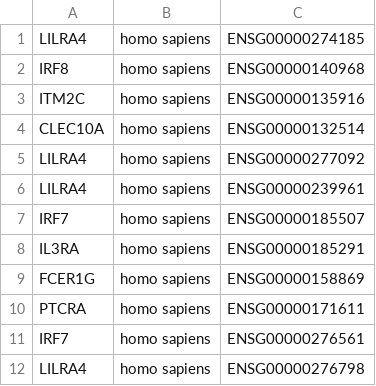
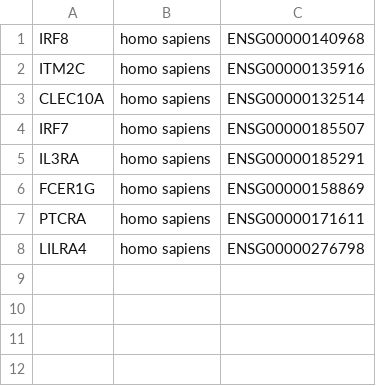
Before and after one commit to wflynny/sc-marker-genes, a CSV file: CL_0001058.plasmacytoid_dendritic_cell.csv, drawn as a sheet.

Commit message:
Removed duplicates with differing ENSGIDs

```diff
--- a/CL_0001058.plasmacytoid_dendritic_cell.csv
+++ b/CL_0001058.plasmacytoid_dendritic_cell.csv
@@ -1,2 +1 @@
-LILRA4,homo sapiens,ENSG00000274185,,
 IRF8,homo sapiens,ENSG00000140968,,
@@ -4,4 +3,2 @@ ITM2C,homo sapiens,ENSG00000135916,,
 CLEC10A,homo sapiens,ENSG00000132514,,
-LILRA4,homo sapiens,ENSG00000277092,,
-LILRA4,homo sapiens,ENSG00000239961,,
 IRF7,homo sapiens,ENSG00000185507,,
@@ -10,3 +7,2 @@ FCER1G,homo sapiens,ENSG00000158869,,
 PTCRA,homo sapiens,ENSG00000171611,,
-IRF7,homo sapiens,ENSG00000276561,,
 LILRA4,homo sapiens,ENSG00000276798,,
```
